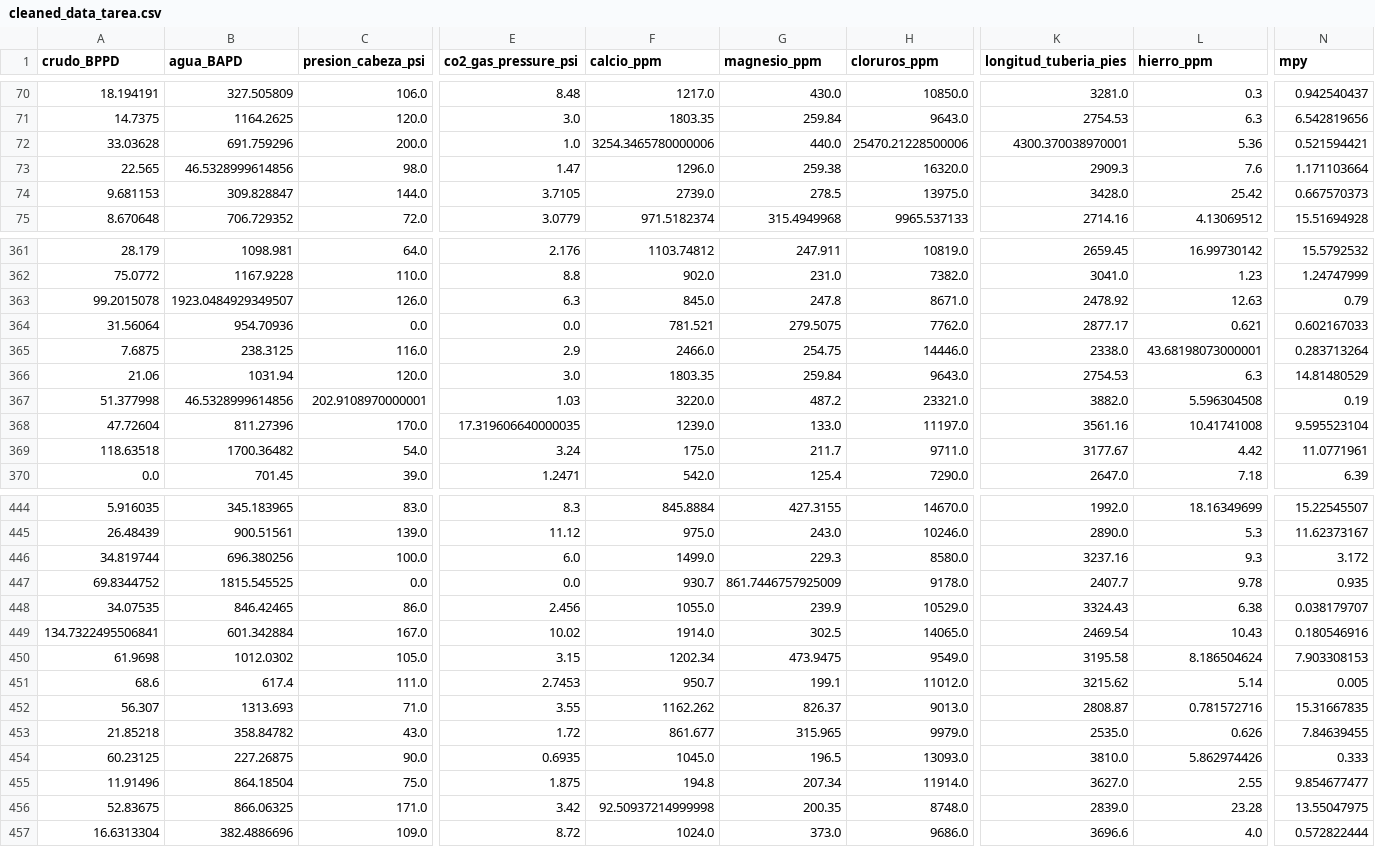
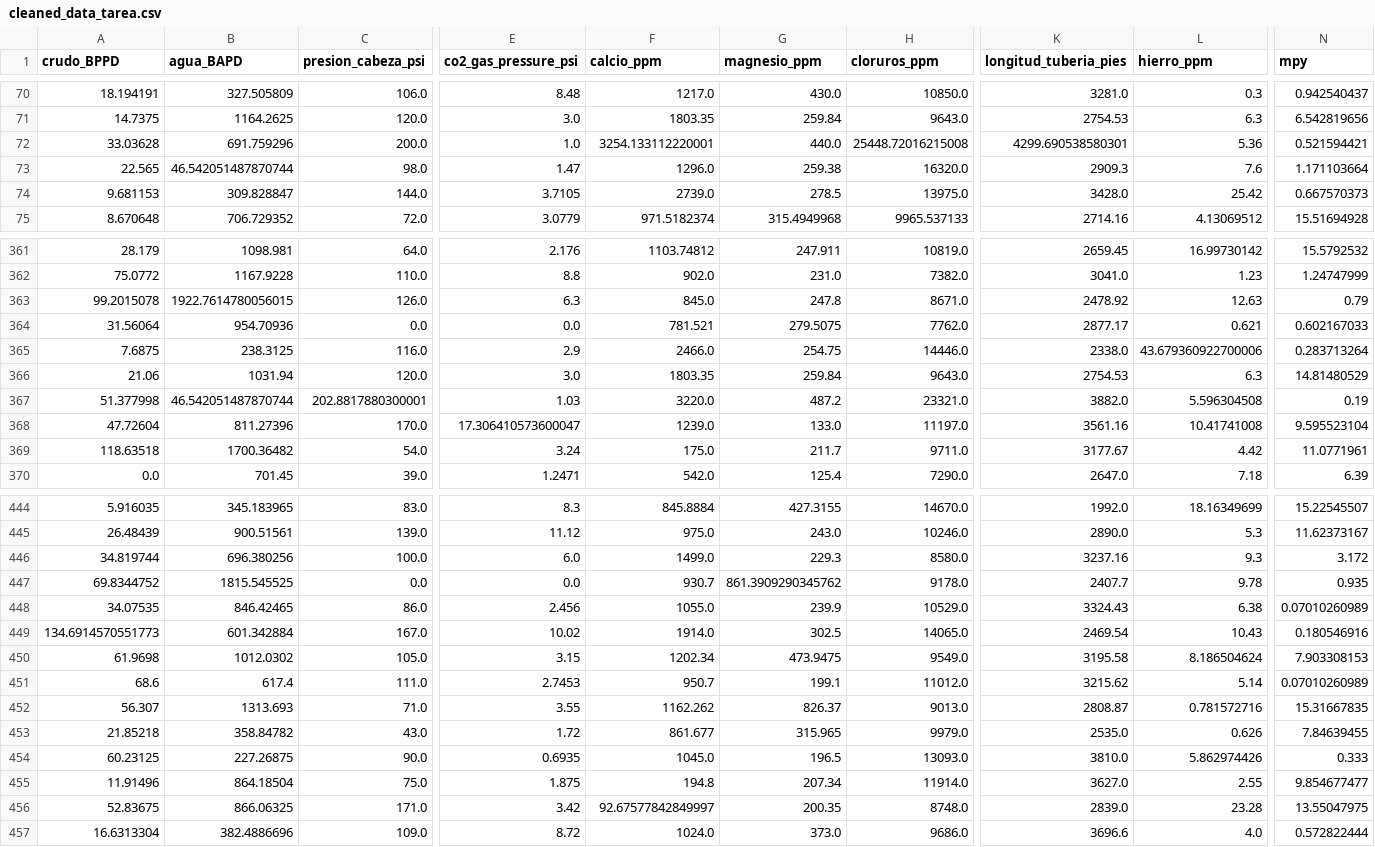
Before and after one commit to lavigord/Modelado, a CSV file: cleaned_data_tarea.csv, drawn as a sheet; only a part is shown, gaps mark what is left out; the diff covers the shown part only; the diff names each change by its address in the sheet, - before the commit and + after, or states it on an @@ line.

```diff
--- a/cleaned_data_tarea.csv
+++ b/cleaned_data_tarea.csv
-F72 (calcio_ppm): 3254.3465780000006
+F72 (calcio_ppm): 3254.133112220001
-H72 (cloruros_ppm): 25470.21228500006
+H72 (cloruros_ppm): 25448.72016215008
-K72 (longitud_tuberia_pies): 4300.370038970001
+K72 (longitud_tuberia_pies): 4299.690538580301
-B73 (agua_BAPD): 46.5328999614856
+B73 (agua_BAPD): 46.542051487870744
-B363 (agua_BAPD): 1923.0484929349507
+B363 (agua_BAPD): 1922.7614780056015
-L365 (hierro_ppm): 43.68198073000001
+L365 (hierro_ppm): 43.679360922700006
-B367 (agua_BAPD): 46.5328999614856
+B367 (agua_BAPD): 46.542051487870744
-C367 (presion_cabeza_psi): 202.9108970000001
+C367 (presion_cabeza_psi): 202.8817880300001
-E368 (co2_gas_pressure_psi): 17.319606640000035
+E368 (co2_gas_pressure_psi): 17.306410573600047
-G447 (magnesio_ppm): 861.7446757925009
+G447 (magnesio_ppm): 861.3909290345762
-N448 (mpy): 0.038179707
+N448 (mpy): 0.07010260989
-A449 (crudo_BPPD): 134.7322495506841
+A449 (crudo_BPPD): 134.6914570551773
-N451 (mpy): 0.005
+N451 (mpy): 0.07010260989
-F456 (calcio_ppm): 92.50937214999998
+F456 (calcio_ppm): 92.67577842849997
```
Also changed, not shown: 88 edited cells elsewhere in this file.
